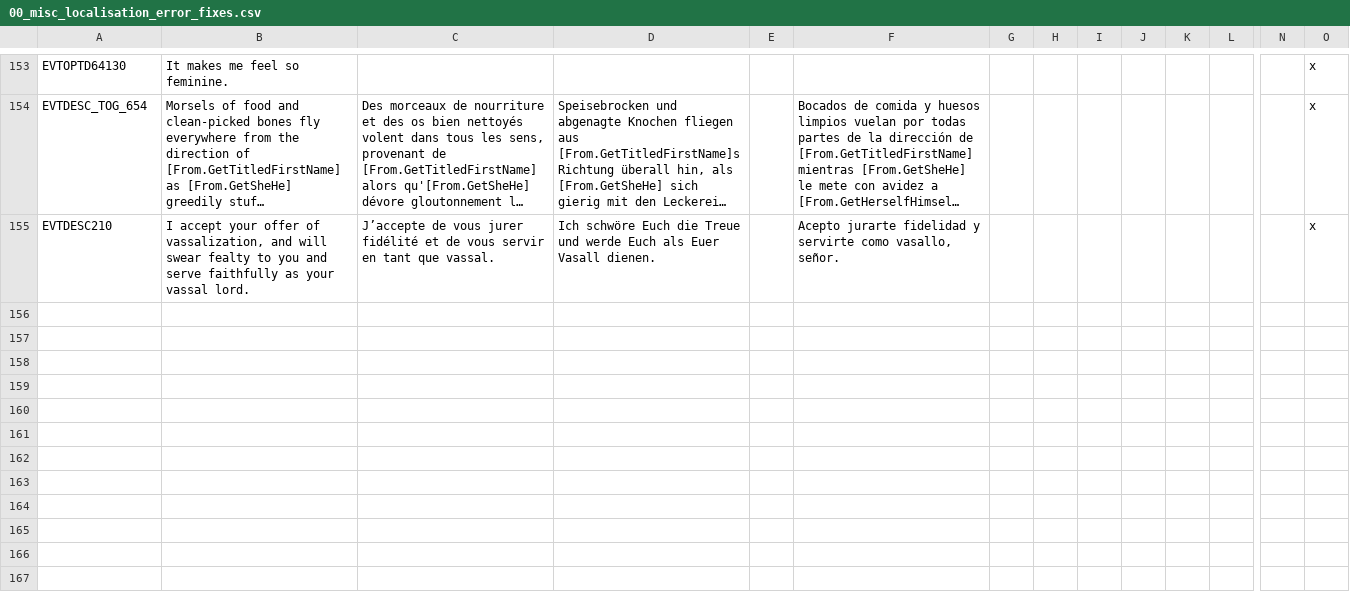
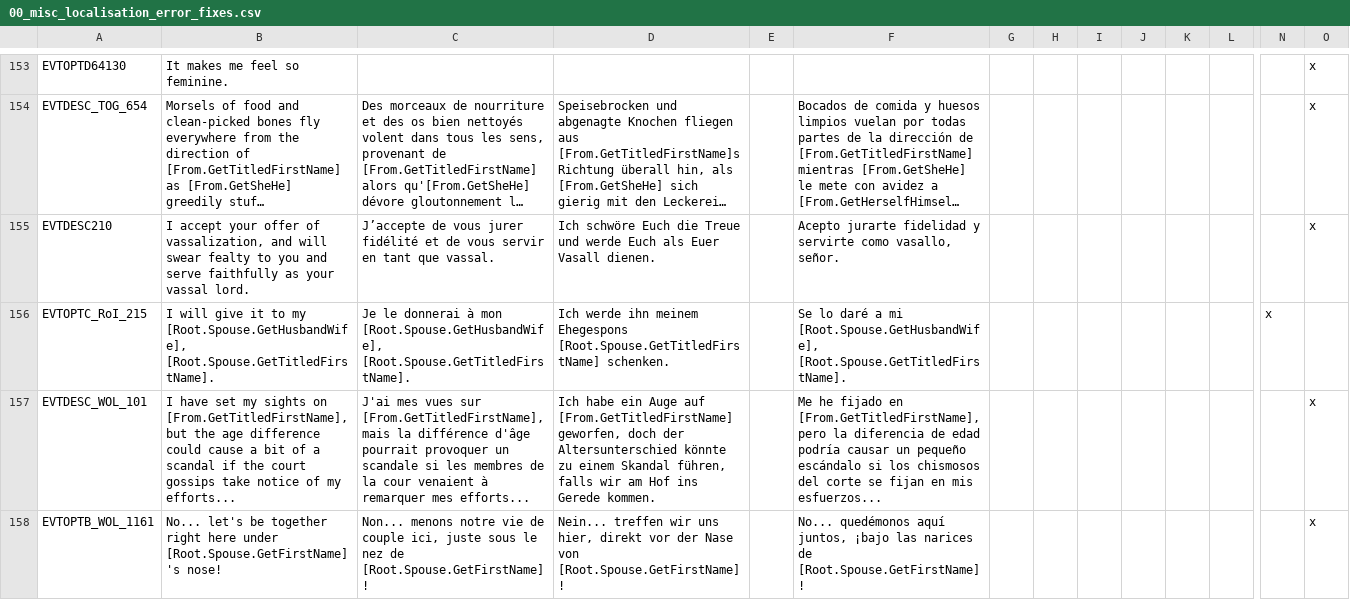
Before and after one commit to Numahr/lux-invicta-repository, a CSV file: localisation/00_misc_localisation_error_fixes.csv, drawn as a sheet; only a part is shown, gaps mark what is left out; long unchanged cells end in …; rows hold the shown columns only; the diff names each change by its address in the sheet, - before the commit and + after, or states it on an @@ line.

Commit message:
Fixes for various vanilla scripting and localization errors.

```diff
--- a/localisation/00_misc_localisation_error_fixes.csv
+++ b/localisation/00_misc_localisation_error_fixes.csv
+row 156: EVTOPTC_RoI_215 | I will give it to my [Root.Spouse.GetHusbandWife], [Root.Spouse.GetTitledFirstName]. | Je le donnerai à mon [Root.Spouse.GetHusbandWife], [Root.Spouse.GetTitledFirstName]. | Ich werde ihn meinem Ehegespons [Root.Spouse.GetTitledFirstName] schenken. |  | Se lo daré a mi [Root.Spouse.GetHusbandWife], [Root.Spouse.GetTitledFirstName]. |  |  |  |  |  |  | x
+row 157: EVTDESC_WOL_101 | I have set my sights on [From.GetTitledFirstName], but the age difference could cause a bit of a scandal if the court gossips take notice of my efforts... | J'ai mes vues sur [From.GetTitledFirstName], mais la différence d'âge pourrait provoquer un scandale si les membres de la cour venaient à remarquer mes efforts... | Ich habe ein Auge auf [From.GetTitledFirstName] geworfen, doch der Altersunterschied könnte zu einem Skandal führen, falls wir am Hof ins Gerede kommen. |  | Me he fijado en [From.GetTitledFirstName], pero la diferencia de edad podría causar un pequeño escándalo si los chismosos del corte se fijan en mis esfuerzos... |  |  |  |  |  |  |  | x
+row 158: EVTOPTB_WOL_1161 | No... let's be together right here under [Root.Spouse.GetFirstName]'s nose! | Non... menons notre vie de couple ici, juste sous le nez de [Root.Spouse.GetFirstName] ! | Nein... treffen wir uns hier, direkt vor der Nase von [Root.Spouse.GetFirstName]! |  | No... quedémonos aquí juntos, ¡bajo las narices de [Root.Spouse.GetFirstName]! |  |  |  |  |  |  |  | x
```
Also changed, not shown: 1 other file.
